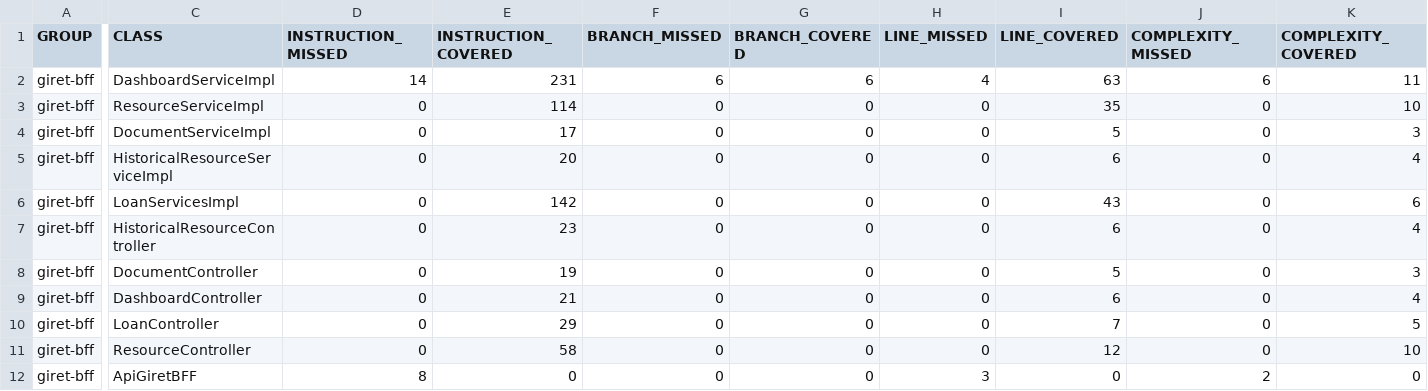
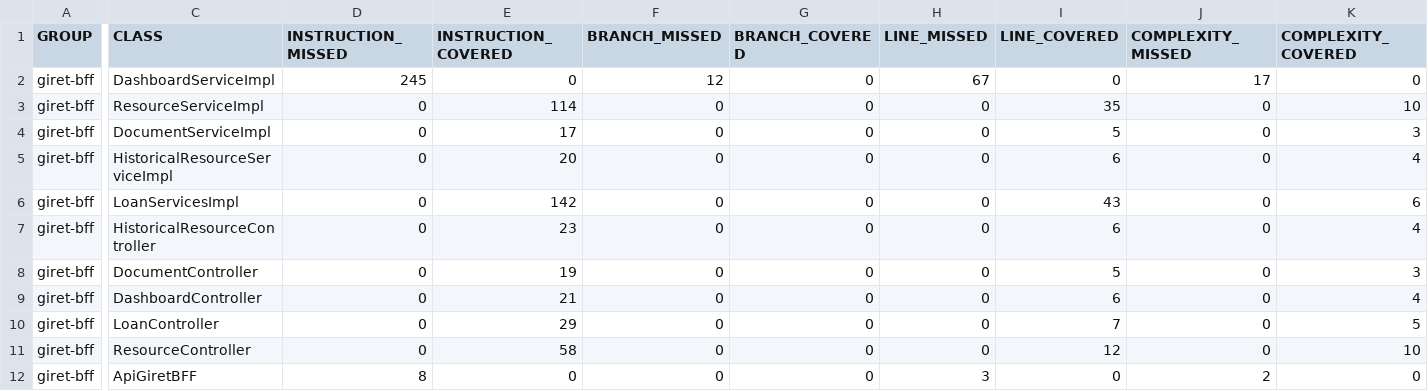
Before and after one commit to matfuentesv/giret-bff, a CSV file: target/site/jacoco/jacoco.csv, drawn as a sheet; only a part is shown, gaps mark what is left out; the diff covers the shown part only; the diff names each change by its address in the sheet, - before the commit and + after, or states it on an @@ line.

```diff
--- a/target/site/jacoco/jacoco.csv
+++ b/target/site/jacoco/jacoco.csv
-D2 (INSTRUCTION_MISSED): 14
+D2 (INSTRUCTION_MISSED): 245
-E2 (INSTRUCTION_COVERED): 231
+E2 (INSTRUCTION_COVERED): 0
-F2 (BRANCH_MISSED): 6
+F2 (BRANCH_MISSED): 12
-G2 (BRANCH_COVERED): 6
+G2 (BRANCH_COVERED): 0
-H2 (LINE_MISSED): 4
+H2 (LINE_MISSED): 67
-I2 (LINE_COVERED): 63
+I2 (LINE_COVERED): 0
-J2 (COMPLEXITY_MISSED): 6
+J2 (COMPLEXITY_MISSED): 17
-K2 (COMPLEXITY_COVERED): 11
+K2 (COMPLEXITY_COVERED): 0
```
Also changed, not shown: 2 edited cells elsewhere in this file, 13 other files.
